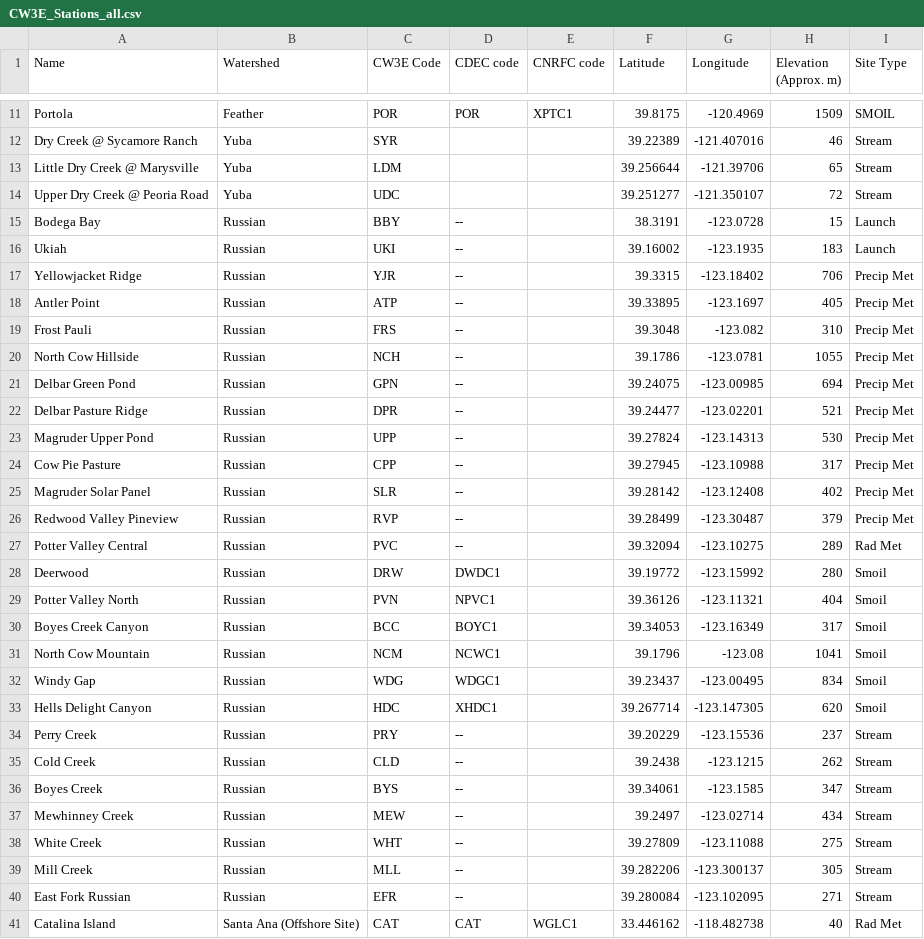
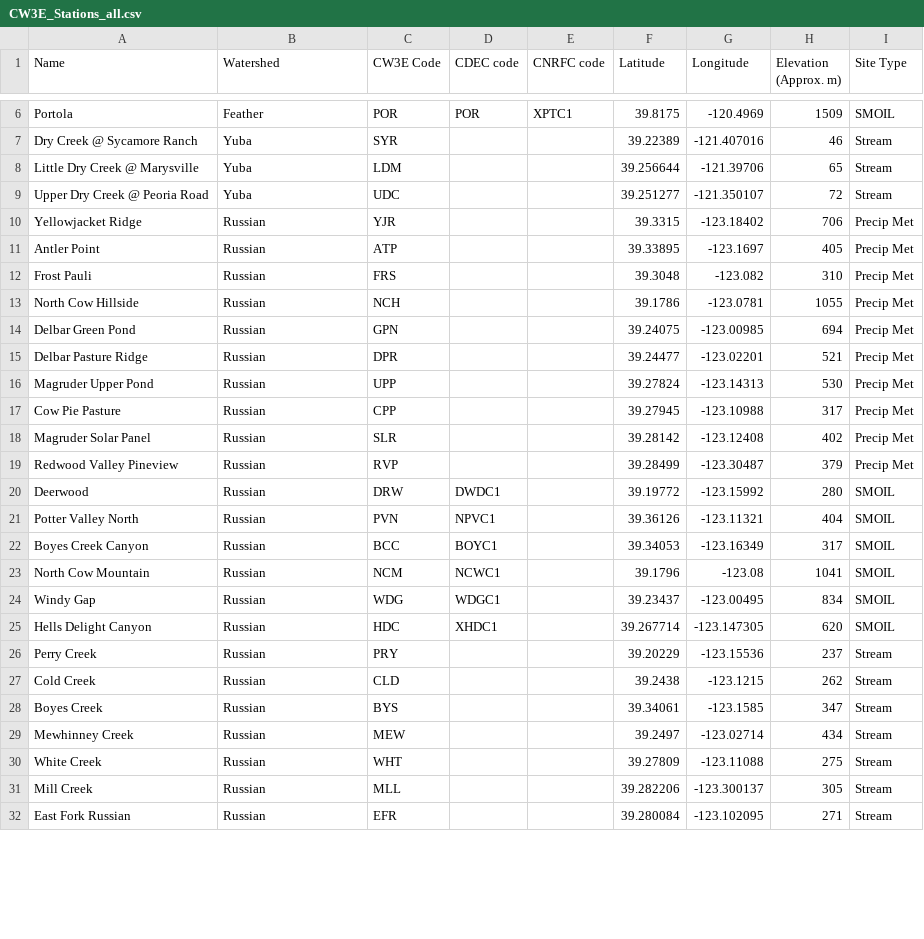
Before and after one commit to CW3E/StreamflowDashboard, a CSV file: data/CW3E_Streamflow_Archive/Data/a7jensen/CW3E_Stations_all.csv, drawn as a sheet; only a part is shown, gaps mark what is left out; the diff covers the shown part only.

Commit message:
Add files via upload

```diff
--- a/data/CW3E_Streamflow_Archive/Data/a7jensen/CW3E_Stations_all.csv
+++ b/data/CW3E_Streamflow_Archive/Data/a7jensen/CW3E_Stations_all.csv
@@ -14,28 +9,24 @@ Little Dry Creek @ Marysville,Yuba,LDM,,,39.256644,-121.39706,65,Stream
 Upper Dry Creek @ Peoria Road,Yuba,UDC,,,39.251277,-121.350107,72,Stream
-Bodega Bay,Russian,BBY,--,,38.3191,-123.0728,15,Launch
-Ukiah,Russian,UKI,--,,39.16002,-123.1935,183,Launch
-Yellowjacket Ridge,Russian,YJR,--,,39.3315,-123.18402,706,Precip Met
-Antler Point,Russian,ATP,--,,39.33895,-123.1697,405,Precip Met
-Frost Pauli,Russian,FRS,--,,39.3048,-123.082,310,Precip Met
-North Cow Hillside,Russian,NCH,--,,39.1786,-123.0781,1055,Precip Met
-Delbar Green Pond,Russian,GPN,--,,39.24075,-123.00985,694,Precip Met
-Delbar Pasture Ridge,Russian,DPR,--,,39.24477,-123.02201,521,Precip Met
-Magruder Upper Pond,Russian,UPP,--,,39.27824,-123.14313,530,Precip Met
-Cow Pie Pasture,Russian,CPP,--,,39.27945,-123.10988,317,Precip Met
-Magruder Solar Panel,Russian,SLR,--,,39.28142,-123.12408,402,Precip Met
-Redwood Valley Pineview,Russian,RVP,--,,39.28499,-123.30487,379,Precip Met
-Potter Valley Central,Russian,PVC,--,,39.32094,-123.10275,289,Rad Met
-Deerwood,Russian,DRW,DWDC1,,39.19772,-123.15992,280,Smoil
-Potter Valley North,Russian,PVN,NPVC1,,39.36126,-123.11321,404,Smoil
-Boyes Creek Canyon,Russian,BCC,BOYC1,,39.34053,-123.16349,317,Smoil
-North Cow Mountain,Russian,NCM,NCWC1,,39.1796,-123.08,1041,Smoil
-Windy Gap,Russian,WDG,WDGC1,,39.23437,-123.00495,834,Smoil
-Hells Delight Canyon,Russian,HDC,XHDC1,,39.267714,-123.147305,620,Smoil
-Perry Creek,Russian,PRY,--,,39.20229,-123.15536,237,Stream
-Cold Creek,Russian,CLD,--,,39.2438,-123.1215,262,Stream
-Boyes Creek,Russian,BYS,--,,39.34061,-123.1585,347,Stream
-Mewhinney Creek,Russian,MEW,--,,39.2497,-123.02714,434,Stream
-White Creek,Russian,WHT,--,,39.27809,-123.11088,275,Stream
-Mill Creek,Russian,MLL,--,,39.282206,-123.300137,305,Stream
-East Fork Russian,Russian,EFR,--,,39.280084,-123.102095,271,Stream
-Catalina Island,Santa Ana (Offshore Site),CAT,CAT,WGLC1,33.446162,-118.482738,40,Rad Met
+Yellowjacket Ridge,Russian,YJR,,,39.3315,-123.18402,706,Precip Met
+Antler Point,Russian,ATP,,,39.33895,-123.1697,405,Precip Met
+Frost Pauli,Russian,FRS,,,39.3048,-123.082,310,Precip Met
+North Cow Hillside,Russian,NCH,,,39.1786,-123.0781,1055,Precip Met
+Delbar Green Pond,Russian,GPN,,,39.24075,-123.00985,694,Precip Met
+Delbar Pasture Ridge,Russian,DPR,,,39.24477,-123.02201,521,Precip Met
+Magruder Upper Pond,Russian,UPP,,,39.27824,-123.14313,530,Precip Met
+Cow Pie Pasture,Russian,CPP,,,39.27945,-123.10988,317,Precip Met
+Magruder Solar Panel,Russian,SLR,,,39.28142,-123.12408,402,Precip Met
+Redwood Valley Pineview,Russian,RVP,,,39.28499,-123.30487,379,Precip Met
+Deerwood,Russian,DRW,DWDC1,,39.19772,-123.15992,280,SMOIL
+Potter Valley North,Russian,PVN,NPVC1,,39.36126,-123.11321,404,SMOIL
+Boyes Creek Canyon,Russian,BCC,BOYC1,,39.34053,-123.16349,317,SMOIL
+North Cow Mountain,Russian,NCM,NCWC1,,39.1796,-123.08,1041,SMOIL
+Windy Gap,Russian,WDG,WDGC1,,39.23437,-123.00495,834,SMOIL
+Hells Delight Canyon,Russian,HDC,XHDC1,,39.267714,-123.147305,620,SMOIL
+Perry Creek,Russian,PRY,,,39.20229,-123.15536,237,Stream
+Cold Creek,Russian,CLD,,,39.2438,-123.1215,262,Stream
+Boyes Creek,Russian,BYS,,,39.34061,-123.1585,347,Stream
+Mewhinney Creek,Russian,MEW,,,39.2497,-123.02714,434,Stream
+White Creek,Russian,WHT,,,39.27809,-123.11088,275,Stream
+Mill Creek,Russian,MLL,,,39.282206,-123.300137,305,Stream
+East Fork Russian,Russian,EFR,,,39.280084,-123.102095,271,Stream
```
Also changed, not shown: 6 removed rows and 2 edited cells elsewhere in this file.
